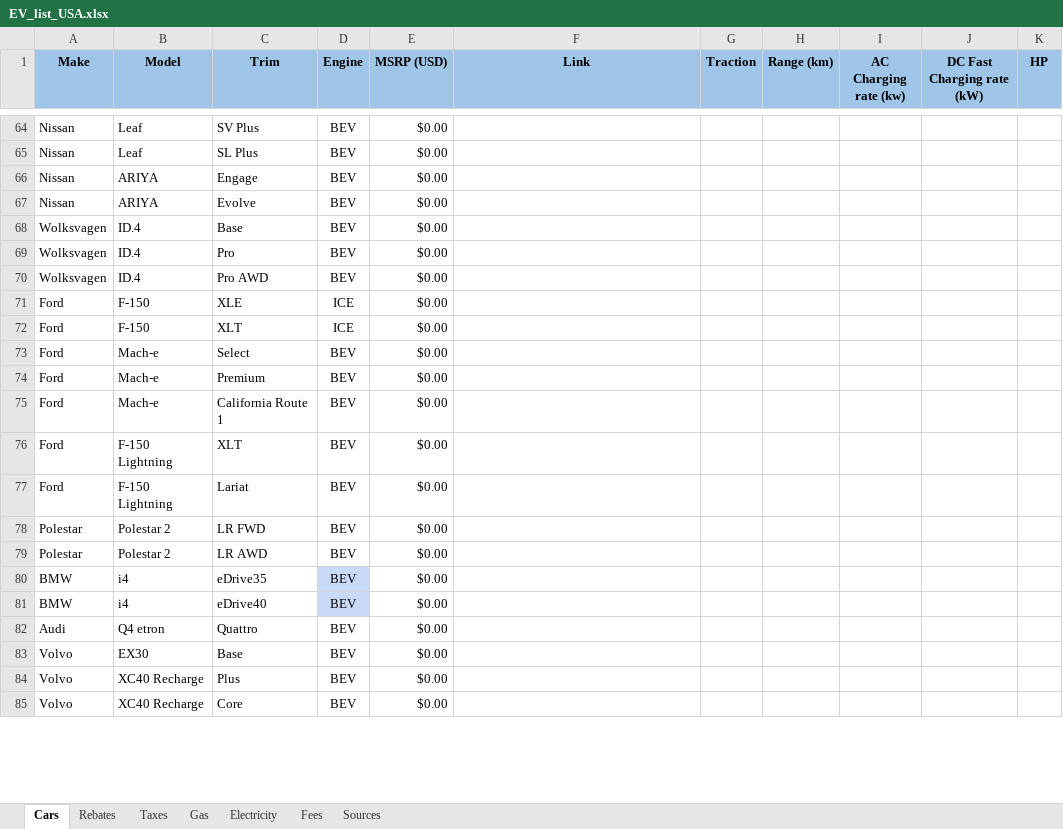
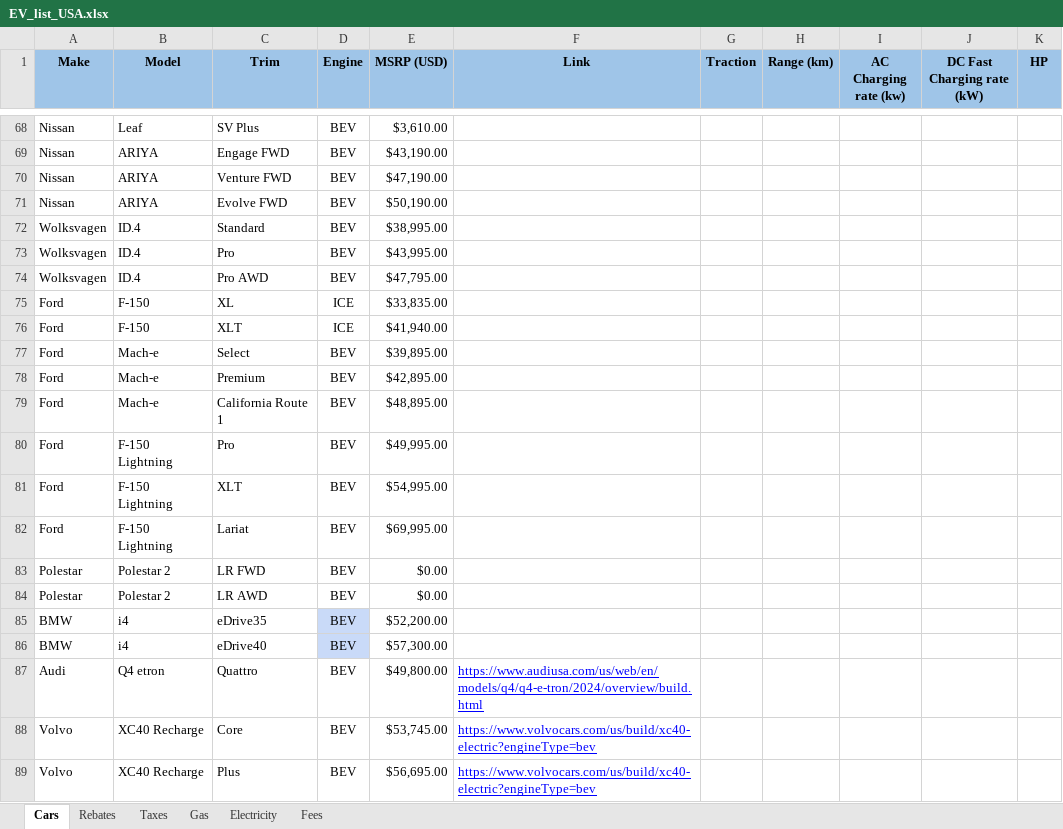
Before and after one commit to eloimercier/EV_ICE_Ownership_Cost_app, an Excel workbook: app/data/EV_list_USA.xlsx, sheet Cars, drawn as a sheet; only a part is shown, gaps mark what is left out; values as stored, in another font and other column widths than the file's, no borders; conditional formats not drawn; removed rows and columns are numbered as before the commit, all else as after; the diff covers the shown part only; the diff names each change by its address in the sheet, - before the commit and + after, or states it on an @@ line.

```diff
--- a/app/data/EV_list_USA.xlsx (sheet Cars)
+++ b/app/data/EV_list_USA.xlsx (sheet Cars)
-sheet tab: Sources
-E68 (MSRP (USD)): $0.00
+E68 (MSRP (USD)): $3,610.00
-B69 (Model): Leaf
+B69 (Model): ARIYA
-C69 (Trim): SL Plus
+C69 (Trim): Engage FWD
-E69 (MSRP (USD)): $0.00
+E69 (MSRP (USD)): $43,190.00
-C70 (Trim): Engage
+C70 (Trim): Venture FWD
-E70 (MSRP (USD)): $0.00
+E70 (MSRP (USD)): $47,190.00
-C71 (Trim): Evolve
+C71 (Trim): Evolve FWD
-E71 (MSRP (USD)): $0.00
+E71 (MSRP (USD)): $50,190.00
-C72 (Trim): Base
+C72 (Trim): Standard
-E72 (MSRP (USD)): $0.00
+E72 (MSRP (USD)): $38,995.00
-E73 (MSRP (USD)): $0.00
+E73 (MSRP (USD)): $43,995.00
-E74 (MSRP (USD)): $0.00
+E74 (MSRP (USD)): $47,795.00
-C75 (Trim): XLE
+C75 (Trim): XL
-E75 (MSRP (USD)): $0.00
+E75 (MSRP (USD)): $33,835.00
-E76 (MSRP (USD)): $0.00
+E76 (MSRP (USD)): $41,940.00
-E77 (MSRP (USD)): $0.00
+E77 (MSRP (USD)): $39,895.00
-E78 (MSRP (USD)): $0.00
+E78 (MSRP (USD)): $42,895.00
-E79 (MSRP (USD)): $0.00
+E79 (MSRP (USD)): $48,895.00
+row 80: Ford | F-150 Lightning | Pro | BEV | $49,995.00
-E81 (MSRP (USD)): $0.00
+E81 (MSRP (USD)): $54,995.00
-E82 (MSRP (USD)): $0.00
+E82 (MSRP (USD)): $69,995.00
-E85 (MSRP (USD)): $0.00
+E85 (MSRP (USD)): $52,200.00
-E86 (MSRP (USD)): $0.00
+E86 (MSRP (USD)): $57,300.00
-E87 (MSRP (USD)): $0.00
+E87 (MSRP (USD)): $49,800.00
-F87 (Link): (empty)
+F87 (Link): https://www.audiusa.com/us/web/en/models/q4/q4-e-tron/2024/overview/build.html
-B88 (Model): EX30
+B88 (Model): XC40 Recharge
-C88 (Trim): Base
+C88 (Trim): Core
-E88 (MSRP (USD)): $0.00
+E88 (MSRP (USD)): $53,745.00
-F88:F89 (Link): (empty)
+F88:F89 (Link): https://www.volvocars.com/us/build/xc40-electric?engineType=bev
-E89 (MSRP (USD)): $0.00
+E89 (MSRP (USD)): $56,695.00
-row 85: Volvo | XC40 Recharge | Core | BEV | $0.00
```
Also changed, not shown: 5 added rows, 3 removed rows and 41 edited cells elsewhere in this sheet, sheet Rebates, sheet Fees, sheet Taxes, 1 other file.
